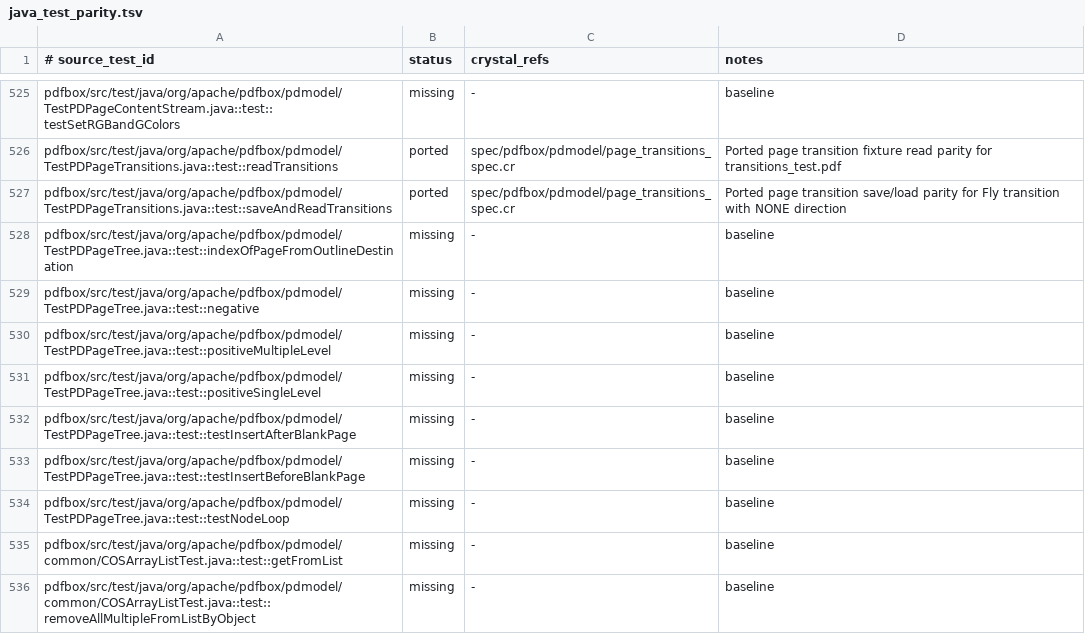
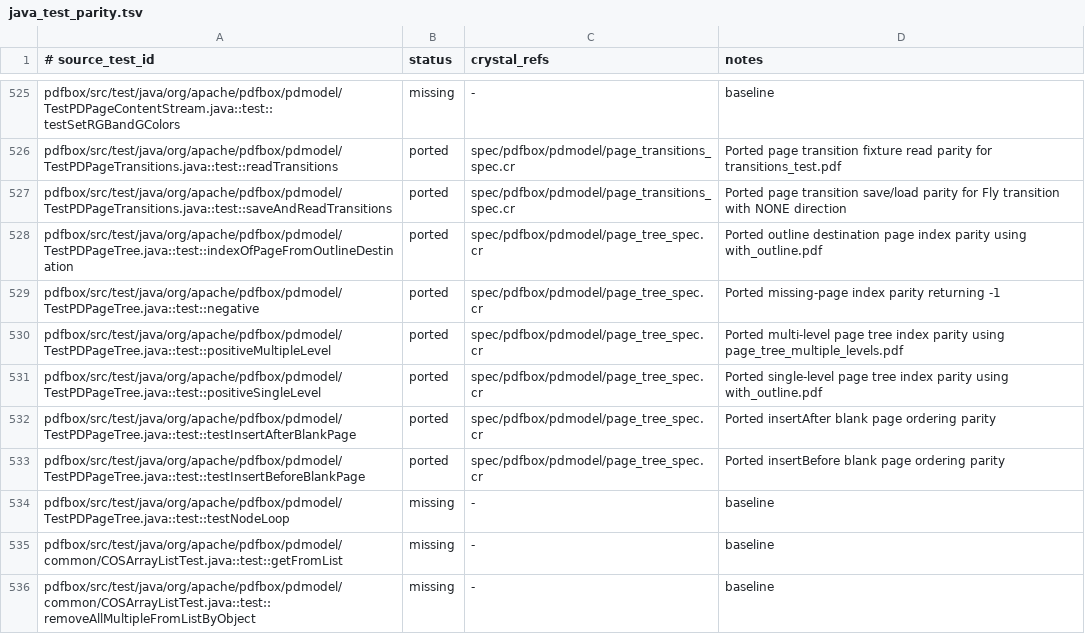
Before and after one commit to dsisnero/pdfbox, a TSV file: plans/inventory/java_test_parity.tsv, drawn as a sheet; only a part is shown, gaps mark what is left out.

Commit message:
Port PDPageTree indexing and insert parity
Port the Java PDPageTree index and insert cases for single-level and multi-level page trees, outline destination page lookup, missing-page lookup, and insertBefore/insertAfter ordering.

Also fix identity-based page matching in PDPageTree and broaden lenient PDF header parsing to accept malformed headers like PDFBOX-6040 fixtures, while leaving the malformed-xref node-loop case tracked as still missing.

```diff
--- a/plans/inventory/java_test_parity.tsv
+++ b/plans/inventory/java_test_parity.tsv
@@ -527,8 +527,8 @@ pdfbox/src/test/java/org/apache/pdfbox/pdmodel/TestPDPageTransitions.java::test:
 pdfbox/src/test/java/org/apache/pdfbox/pdmodel/TestPDPageTransitions.java::test::saveAndReadTransitions	ported	spec/pdfbox/pdmodel/page_transitions_spec.cr	Ported page transition save/load parity for Fly transition with NONE direction
-pdfbox/src/test/java/org/apache/pdfbox/pdmodel/TestPDPageTree.java::test::indexOfPageFromOutlineDestination	missing	-	baseline
-pdfbox/src/test/java/org/apache/pdfbox/pdmodel/TestPDPageTree.java::test::negative	missing	-	baseline
-pdfbox/src/test/java/org/apache/pdfbox/pdmodel/TestPDPageTree.java::test::positiveMultipleLevel	missing	-	baseline
-pdfbox/src/test/java/org/apache/pdfbox/pdmodel/TestPDPageTree.java::test::positiveSingleLevel	missing	-	baseline
-pdfbox/src/test/java/org/apache/pdfbox/pdmodel/TestPDPageTree.java::test::testInsertAfterBlankPage	missing	-	baseline
-pdfbox/src/test/java/org/apache/pdfbox/pdmodel/TestPDPageTree.java::test::testInsertBeforeBlankPage	missing	-	baseline
+pdfbox/src/test/java/org/apache/pdfbox/pdmodel/TestPDPageTree.java::test::indexOfPageFromOutlineDestination	ported	spec/pdfbox/pdmodel/page_tree_spec.cr	Ported outline destination page index parity using with_outline.pdf
+pdfbox/src/test/java/org/apache/pdfbox/pdmodel/TestPDPageTree.java::test::negative	ported	spec/pdfbox/pdmodel/page_tree_spec.cr	Ported missing-page index parity returning -1
+pdfbox/src/test/java/org/apache/pdfbox/pdmodel/TestPDPageTree.java::test::positiveMultipleLevel	ported	spec/pdfbox/pdmodel/page_tree_spec.cr	Ported multi-level page tree index parity using page_tree_multiple_levels.pdf
+pdfbox/src/test/java/org/apache/pdfbox/pdmodel/TestPDPageTree.java::test::positiveSingleLevel	ported	spec/pdfbox/pdmodel/page_tree_spec.cr	Ported single-level page tree index parity using with_outline.pdf
+pdfbox/src/test/java/org/apache/pdfbox/pdmodel/TestPDPageTree.java::test::testInsertAfterBlankPage	ported	spec/pdfbox/pdmodel/page_tree_spec.cr	Ported insertAfter blank page ordering parity
+pdfbox/src/test/java/org/apache/pdfbox/pdmodel/TestPDPageTree.java::test::testInsertBeforeBlankPage	ported	spec/pdfbox/pdmodel/page_tree_spec.cr	Ported insertBefore blank page ordering parity
 pdfbox/src/test/java/org/apache/pdfbox/pdmodel/TestPDPageTree.java::test::testNodeLoop	missing	-	baseline
```
Also changed, not shown: 3 other files.
